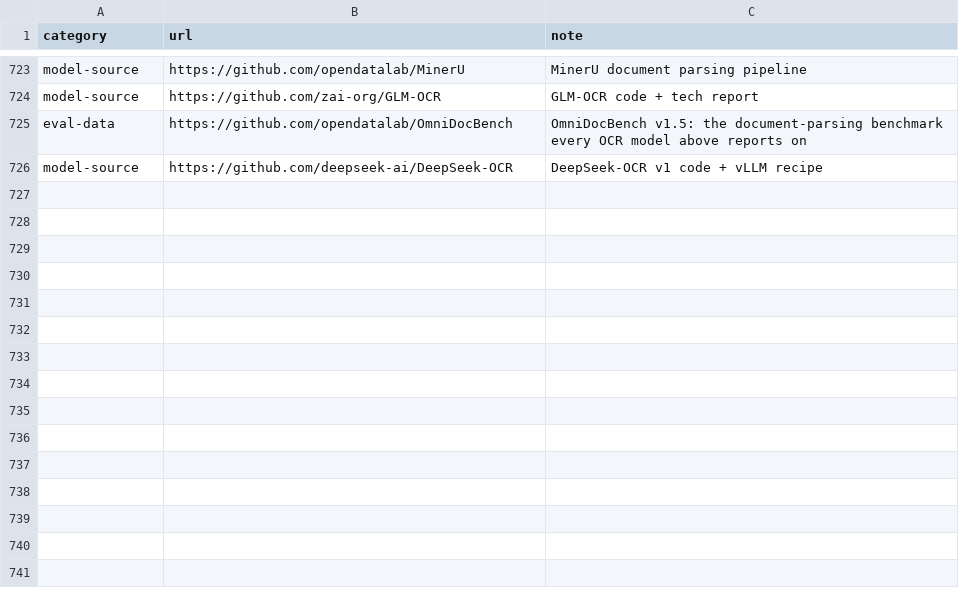
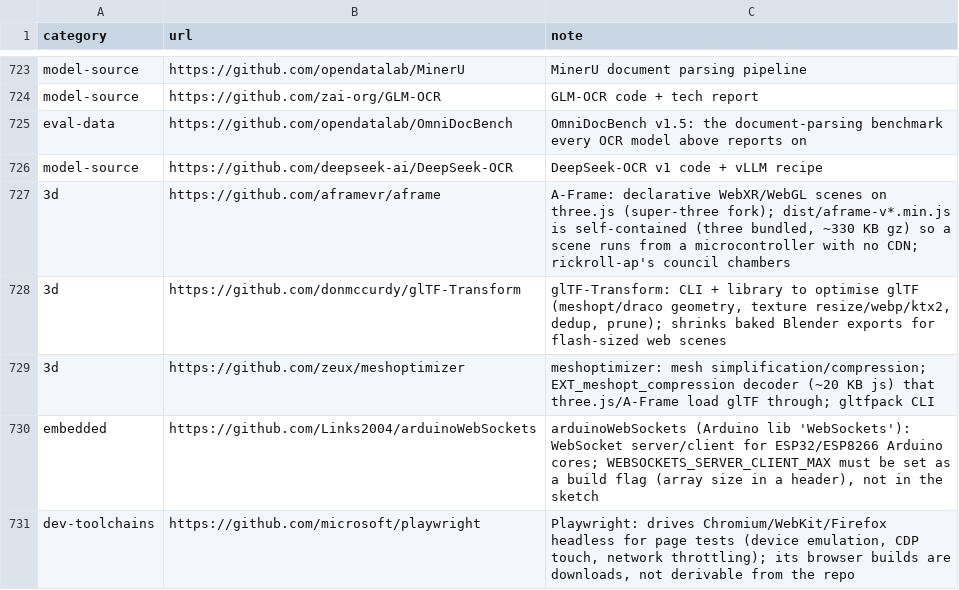
Before and after one commit to TheBeaninator/ark, a TSV file: manifest/repos.tsv, drawn as a sheet; only a part is shown, gaps mark what is left out; the diff names each change by its address in the sheet, - before the commit and + after, or states it on an @@ line.

```diff
--- a/manifest/repos.tsv
+++ b/manifest/repos.tsv
+row 727: 3d | https://github.com/aframevr/aframe | A-Frame: declarative WebXR/WebGL scenes on three.js (super-three fork); dist/aframe-v*.min.js is self-contained (three bundled, ~330 KB gz) so a scene runs from a microcontroller with no CDN; rickroll-ap's council chambers
+row 728: 3d | https://github.com/donmccurdy/glTF-Transform | glTF-Transform: CLI + library to optimise glTF (meshopt/draco geometry, texture resize/webp/ktx2, dedup, prune); shrinks baked Blender exports for flash-sized web scenes
+row 729: 3d | https://github.com/zeux/meshoptimizer | meshoptimizer: mesh simplification/compression; EXT_meshopt_compression decoder (~20 KB js) that three.js/A-Frame load glTF through; gltfpack CLI
+row 730: embedded | https://github.com/Links2004/arduinoWebSockets | arduinoWebSockets (Arduino lib 'WebSockets'): WebSocket server/client for ESP32/ESP8266 Arduino cores; WEBSOCKETS_SERVER_CLIENT_MAX must be set as a build flag (array size in a header), not in the sketch
+row 731: dev-toolchains | https://github.com/microsoft/playwright | Playwright: drives Chromium/WebKit/Firefox headless for page tests (device emulation, CDP touch, network throttling); its browser builds are downloads, not derivable from the repo
```
Also changed, not shown: 1 other file.
